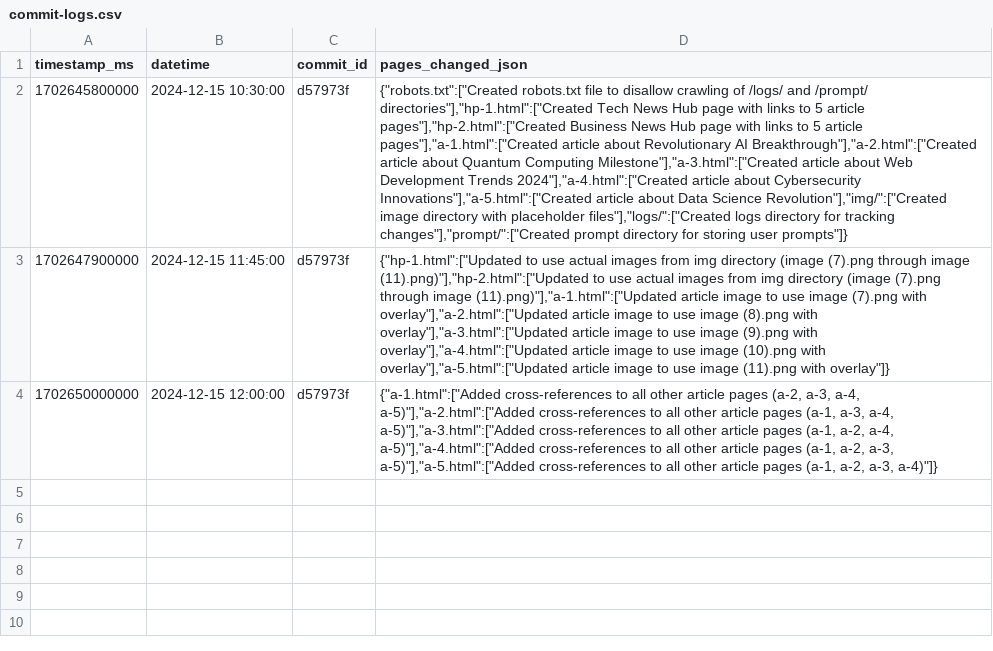
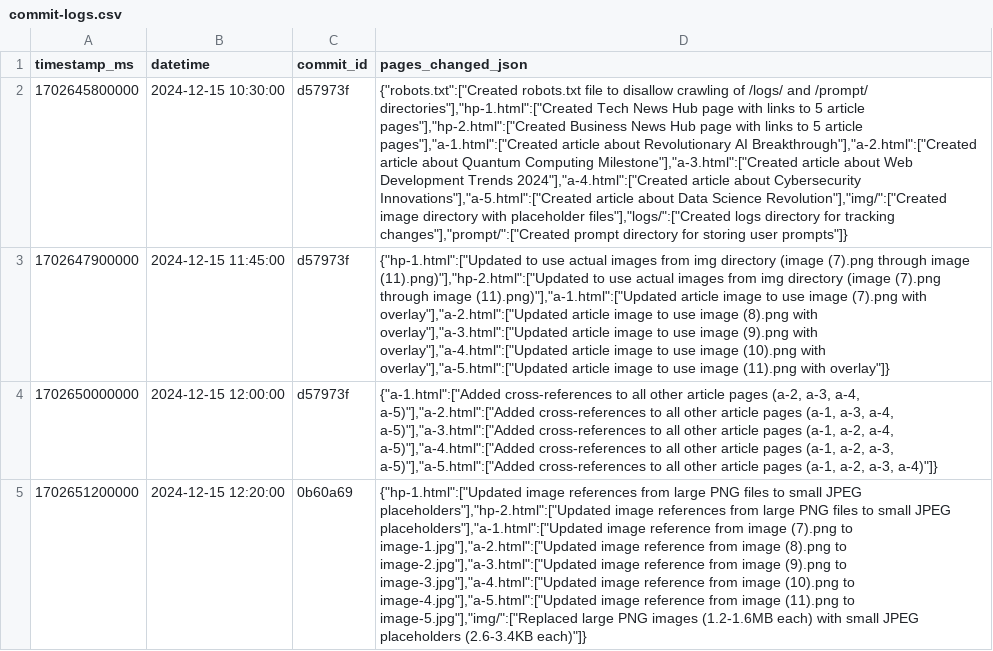
Before and after one commit to vaagitest/crawlWeb, a CSV file: logs/commit-logs.csv, drawn as a sheet; the diff names each change by its address in the sheet, - before the commit and + after, or states it on an @@ line.

Commit message:
Update index.html and commit-logs.csv

```diff
--- a/logs/commit-logs.csv
+++ b/logs/commit-logs.csv
+row 5: 1702651200000 | 2024-12-15 12:20:00 | 0b60a69 | {"hp-1.html":["Updated image references from large PNG files to small JPEG placeholders"],"hp-2.html":["Updated image references from large PNG files to small JPEG placeholders"],"a-1.html":["Updated image reference from image (7).png to image-1.jpg"],"a-2.html":["Updated image reference from image (8).png to image-2.jpg"],"a-3.html":["Updated image reference from image (9).png to image-3.jpg"],"a-4.html":["Updated image reference from image (10).png to image-4.jpg"],"a-5.html":["Updated image reference from image (11).png to image-5.jpg"],"img/":["Replaced large PNG images (1.2-1.6MB each) with small JPEG placeholders (2.6-3.4KB each)"]}
```
Also changed, not shown: 1 other file.
